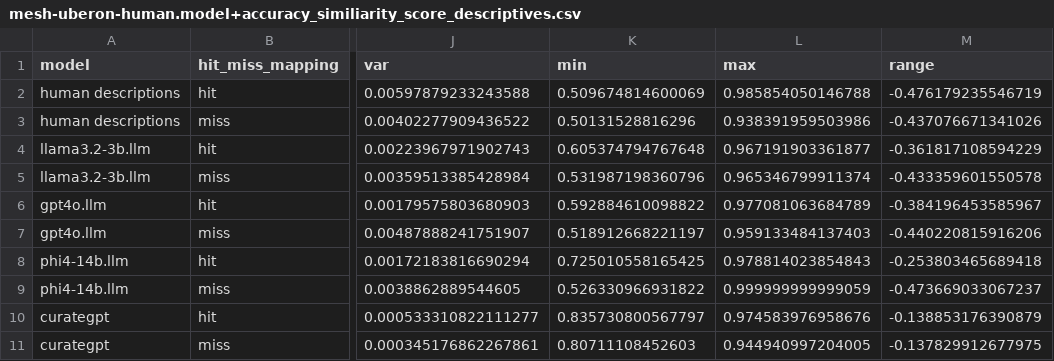
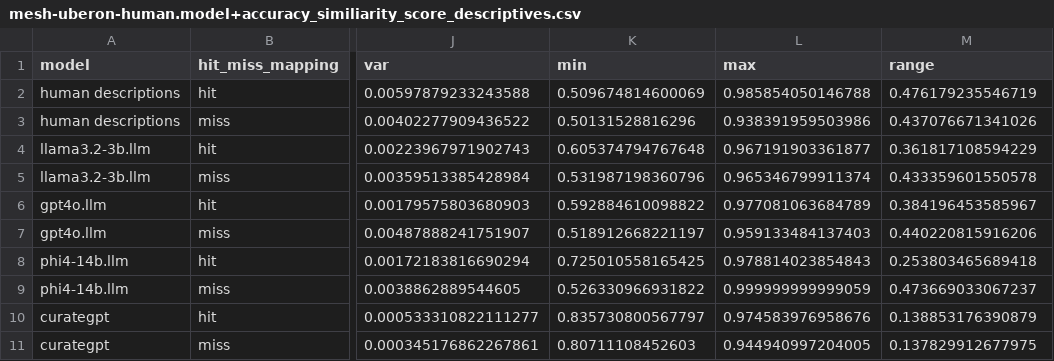
Before and after one commit to cns-iu/onto-llm-mapping, a CSV file: validation/mesh-uberon-human/v0.0.1/results/descriptive_statistics/mesh-uberon-human.model+accuracy_similiarity_score_descriptives.csv, drawn as a sheet; only a part is shown, gaps mark what is left out; the diff names each change by its address in the sheet, - before the commit and + after, or states it on an @@ line.

Commit message:
Update validation script for evaluating Mapping Vector Similarity scores via ANOVA.

```diff
--- a/validation/mesh-uberon-human/v0.0.1/results/descriptive_statistics/mesh-uberon-human.model+accuracy_similiarity_score_descriptives.csv
+++ b/validation/mesh-uberon-human/v0.0.1/results/descriptive_statistics/mesh-uberon-human.model+accuracy_similiarity_score_descriptives.csv
-M2 (range): -0.476179235546719
+M2 (range): 0.476179235546719
-M3 (range): -0.437076671341026
+M3 (range): 0.437076671341026
-M4 (range): -0.361817108594229
+M4 (range): 0.361817108594229
-M5 (range): -0.433359601550578
+M5 (range): 0.433359601550578
-M6 (range): -0.384196453585967
+M6 (range): 0.384196453585967
-M7 (range): -0.440220815916206
+M7 (range): 0.440220815916206
-M8 (range): -0.253803465689418
+M8 (range): 0.253803465689418
-M9 (range): -0.473669033067237
+M9 (range): 0.473669033067237
-M10 (range): -0.138853176390879
+M10 (range): 0.138853176390879
-M11 (range): -0.137829912677975
+M11 (range): 0.137829912677975
```
Also changed, not shown: validation/mesh-uberon-human/v0.0.1/results/descriptive_statistics/mesh-uberon-human.model_similiarity_score_descriptives.csv, 5 other files.
